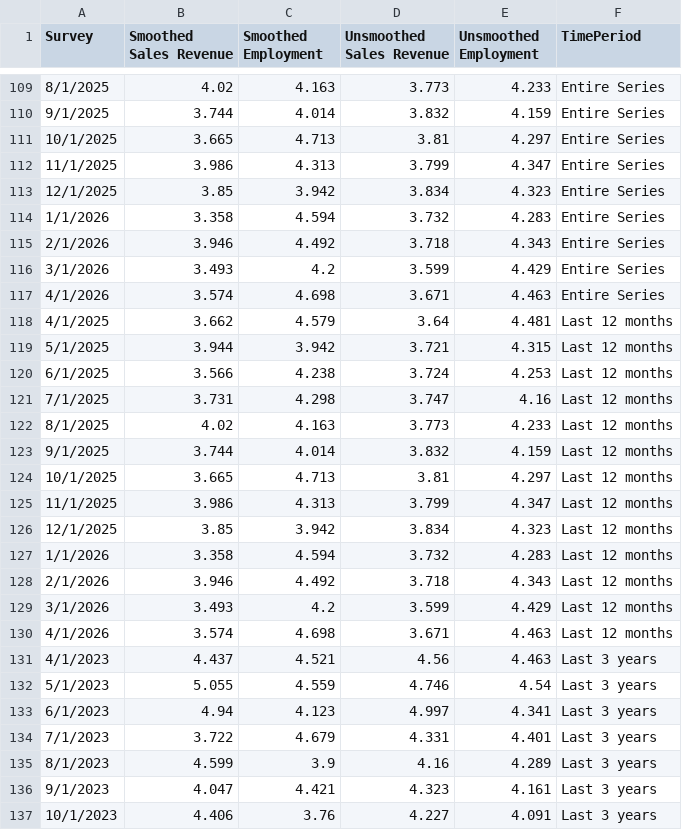
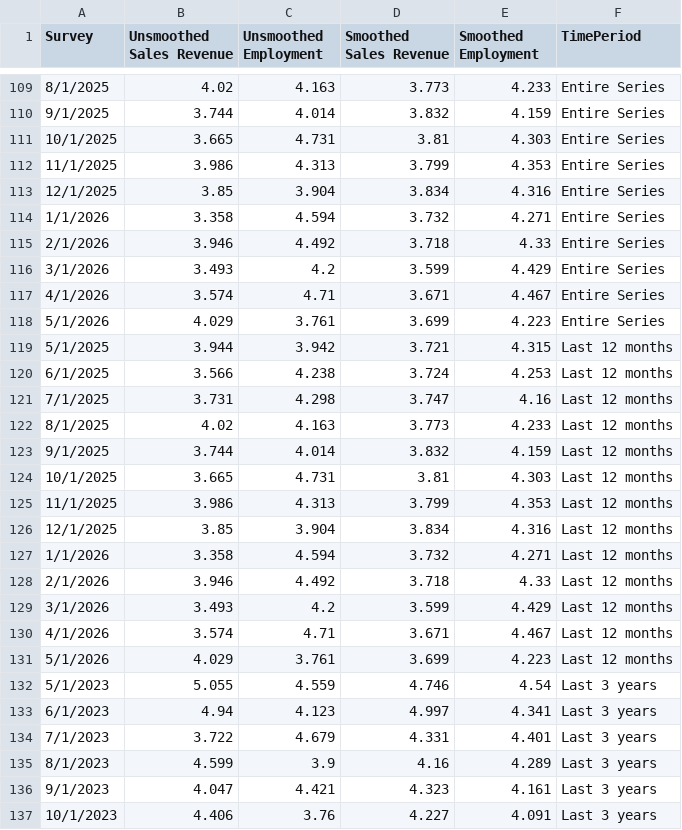
Before and after one commit to tcm07/ATL-ESRC, a CSV file: Uncertainty Index.csv, drawn as a sheet; only a part is shown, gaps mark what is left out; the diff covers the shown part only.

Commit message:
Add files via upload

```diff
--- a/Uncertainty Index.csv
+++ b/Uncertainty Index.csv
@@ -1 +1 @@
-Survey,Smoothed Sales Revenue,Smoothed Employment,Unsmoothed Sales Revenue,Unsmoothed Employment,TimePeriod
+Survey,Unsmoothed Sales Revenue,Unsmoothed Employment,Smoothed Sales Revenue,Smoothed Employment,TimePeriod
@@ -110,10 +110,10 @@ Survey,Smoothed Sales Revenue,Smoothed Employment,Unsmoothed Sales Revenue,Unsmo
 9/1/2025,3.744,4.014,3.832,4.159,Entire Series
-10/1/2025,3.665,4.713,3.81,4.297,Entire Series
-11/1/2025,3.986,4.313,3.799,4.347,Entire Series
-12/1/2025,3.85,3.942,3.834,4.323,Entire Series
-1/1/2026,3.358,4.594,3.732,4.283,Entire Series
-2/1/2026,3.946,4.492,3.718,4.343,Entire Series
+10/1/2025,3.665,4.731,3.81,4.303,Entire Series
+11/1/2025,3.986,4.313,3.799,4.353,Entire Series
+12/1/2025,3.85,3.904,3.834,4.316,Entire Series
+1/1/2026,3.358,4.594,3.732,4.271,Entire Series
+2/1/2026,3.946,4.492,3.718,4.33,Entire Series
 3/1/2026,3.493,4.2,3.599,4.429,Entire Series
-4/1/2026,3.574,4.698,3.671,4.463,Entire Series
-4/1/2025,3.662,4.579,3.64,4.481,Last 12 months
+4/1/2026,3.574,4.71,3.671,4.467,Entire Series
+5/1/2026,4.029,3.761,3.699,4.223,Entire Series
 5/1/2025,3.944,3.942,3.721,4.315,Last 12 months
@@ -123,10 +123,10 @@ Survey,Smoothed Sales Revenue,Smoothed Employment,Unsmoothed Sales Revenue,Unsmo
 9/1/2025,3.744,4.014,3.832,4.159,Last 12 months
-10/1/2025,3.665,4.713,3.81,4.297,Last 12 months
-11/1/2025,3.986,4.313,3.799,4.347,Last 12 months
-12/1/2025,3.85,3.942,3.834,4.323,Last 12 months
-1/1/2026,3.358,4.594,3.732,4.283,Last 12 months
-2/1/2026,3.946,4.492,3.718,4.343,Last 12 months
+10/1/2025,3.665,4.731,3.81,4.303,Last 12 months
+11/1/2025,3.986,4.313,3.799,4.353,Last 12 months
+12/1/2025,3.85,3.904,3.834,4.316,Last 12 months
+1/1/2026,3.358,4.594,3.732,4.271,Last 12 months
+2/1/2026,3.946,4.492,3.718,4.33,Last 12 months
 3/1/2026,3.493,4.2,3.599,4.429,Last 12 months
-4/1/2026,3.574,4.698,3.671,4.463,Last 12 months
-4/1/2023,4.437,4.521,4.56,4.463,Last 3 years
+4/1/2026,3.574,4.71,3.671,4.467,Last 12 months
+5/1/2026,4.029,3.761,3.699,4.223,Last 12 months
 5/1/2023,5.055,4.559,4.746,4.54,Last 3 years
```
Also changed, not shown: 3 added rows, 1 removed row and 27 edited cells elsewhere in this file.
